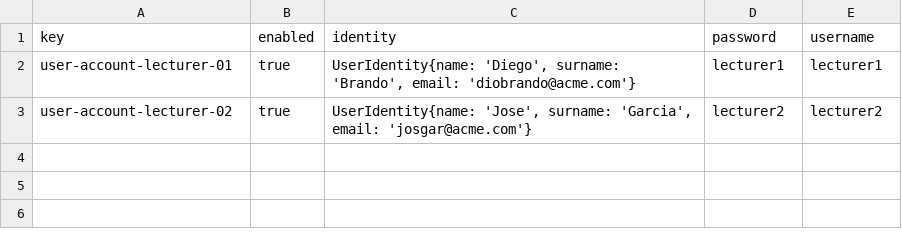
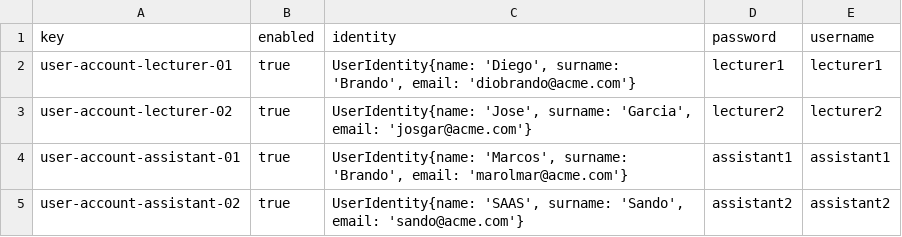
Before and after one commit to marizqlav/Acme-L3-C1.04.14, a CSV file: src/main/webapp/WEB-INF/resources/sample-data/user-account.csv, drawn as a sheet; the diff names each change by its address in the sheet, - before the commit and + after, or states it on an @@ line.

```diff
--- a/src/main/webapp/WEB-INF/resources/sample-data/user-account.csv
+++ b/src/main/webapp/WEB-INF/resources/sample-data/user-account.csv
+row 4: user-account-assistant-01 | true | UserIdentity{name: 'Marcos', surname: 'Brando', email: 'marolmar@acme.com'} | assistant1 | assistant1
+row 5: user-account-assistant-02 | true | UserIdentity{name: 'SAAS', surname: 'Sando', email: 'sando@acme.com'} | assistant2 | assistant2
```
Also changed, not shown: 1 other file.
